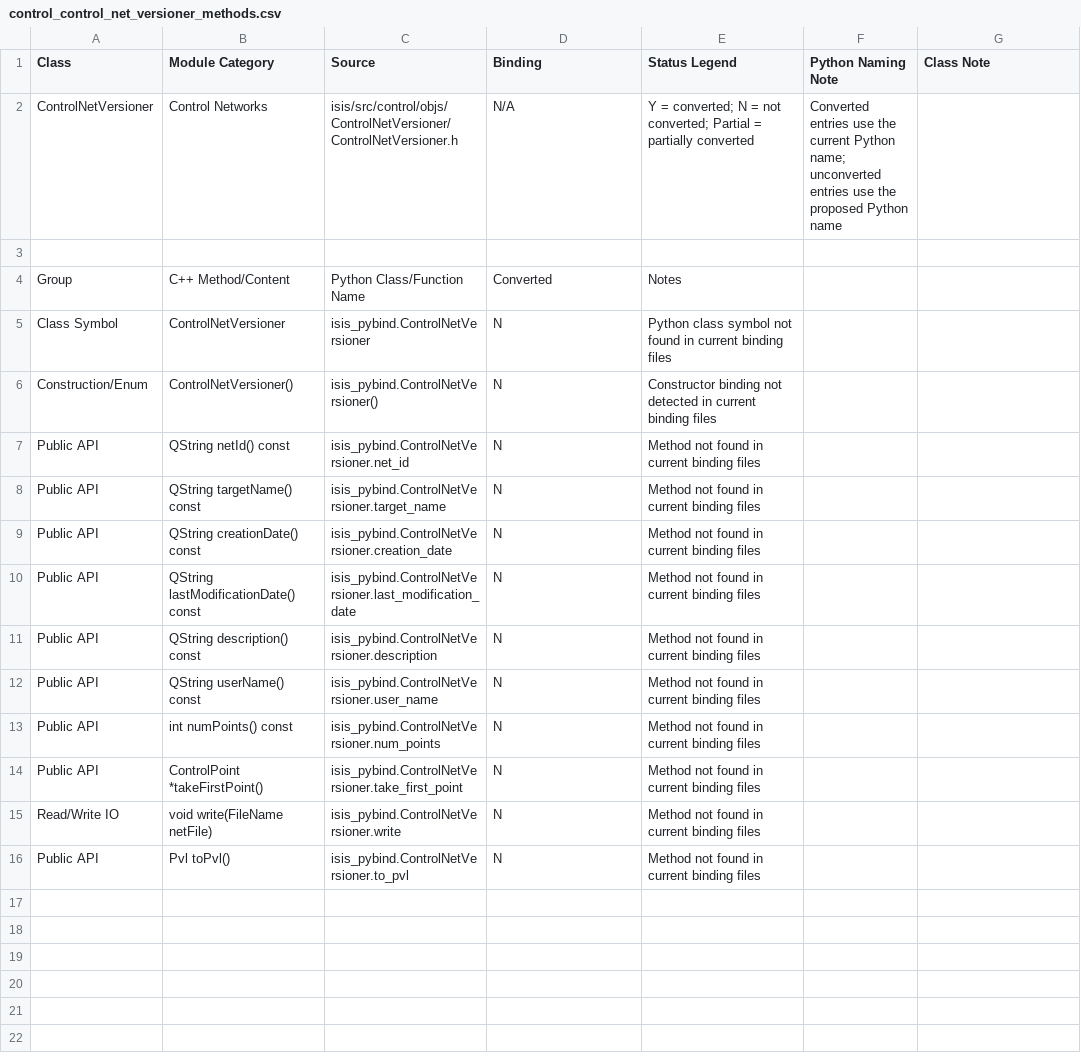
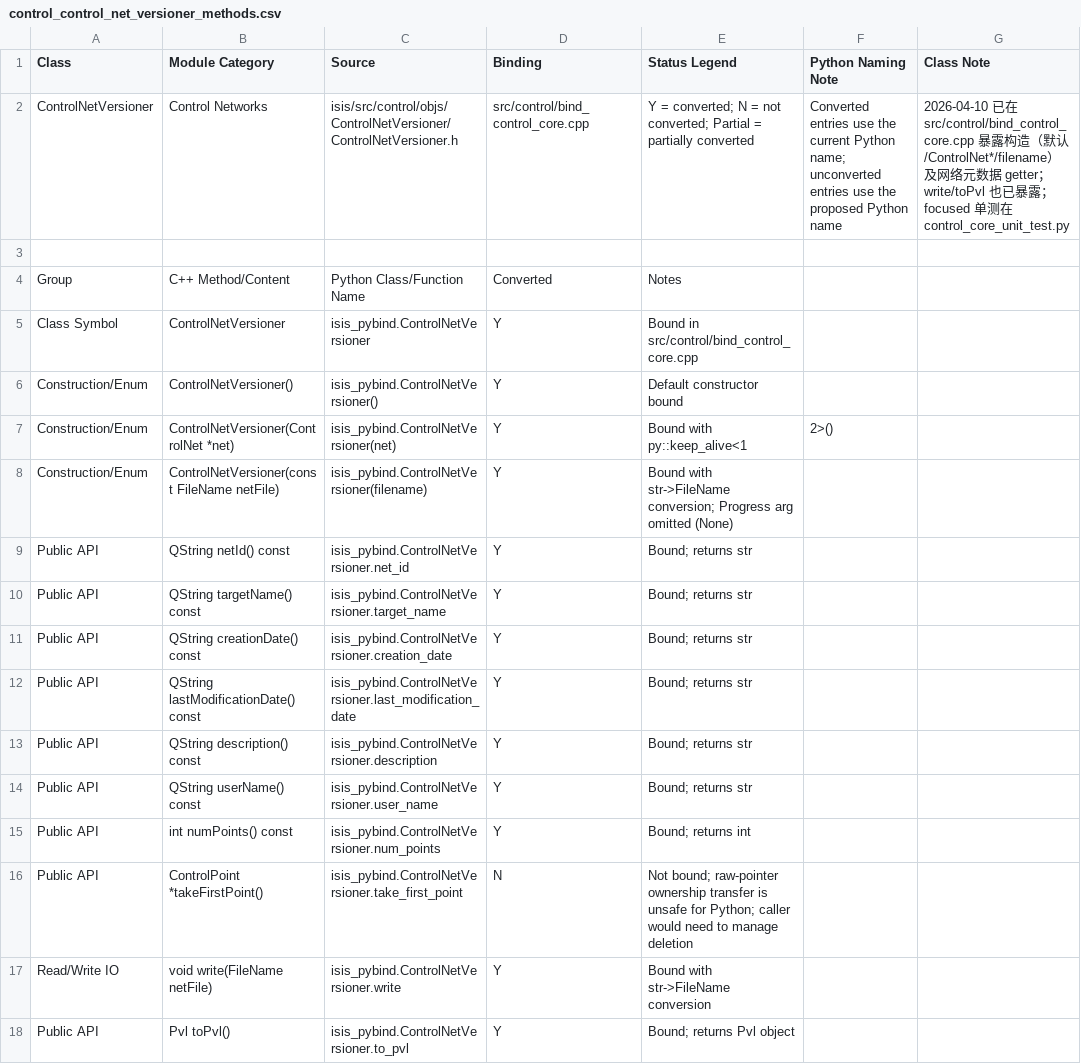
Before and after one commit to gengxun-henu/pyisis, a CSV file: class_bind_methods_details/control_control_net_versioner_methods.csv, drawn as a sheet.

```diff
--- a/class_bind_methods_details/control_control_net_versioner_methods.csv
+++ b/class_bind_methods_details/control_control_net_versioner_methods.csv
@@ -1,16 +1,18 @@
 Class,Module Category,Source,Binding,Status Legend,Python Naming Note,Class Note
-ControlNetVersioner,Control Networks,isis/src/control/objs/ControlNetVersioner/ControlNetVersioner.h,N/A,Y = converted; N = not converted; Partial = partially converted,Converted entries use the current Python name; unconverted entries use the proposed Python name,
+ControlNetVersioner,Control Networks,isis/src/control/objs/ControlNetVersioner/ControlNetVersioner.h,src/control/bind_control_core.cpp,Y = converted; N = not converted; Partial = partially converted,Converted entries use the current Python name; unconverted entries use the proposed Python name,2026-04-10 已在 src/control/bind_control_core.cpp 暴露构造（默认/ControlNet*/filename）及网络元数据 getter；write/toPvl 也已暴露；focused 单测在 control_core_unit_test.py
 
 Group,C++ Method/Content,Python Class/Function Name,Converted,Notes
-Class Symbol,ControlNetVersioner,isis_pybind.ControlNetVersioner,N,Python class symbol not found in current binding files
-Construction/Enum,ControlNetVersioner(),isis_pybind.ControlNetVersioner(),N,Constructor binding not detected in current binding files
-Public API,QString netId() const,isis_pybind.ControlNetVersioner.net_id,N,Method not found in current binding files
-Public API,QString targetName() const,isis_pybind.ControlNetVersioner.target_name,N,Method not found in current binding files
-Public API,QString creationDate() const,isis_pybind.ControlNetVersioner.creation_date,N,Method not found in current binding files
-Public API,QString lastModificationDate() const,isis_pybind.ControlNetVersioner.last_modification_date,N,Method not found in current binding files
-Public API,QString description() const,isis_pybind.ControlNetVersioner.description,N,Method not found in current binding files
-Public API,QString userName() const,isis_pybind.ControlNetVersioner.user_name,N,Method not found in current binding files
-Public API,int numPoints() const,isis_pybind.ControlNetVersioner.num_points,N,Method not found in current binding files
-Public API,ControlPoint *takeFirstPoint(),isis_pybind.ControlNetVersioner.take_first_point,N,Method not found in current binding files
-Read/Write IO,void write(FileName netFile),isis_pybind.ControlNetVersioner.write,N,Method not found in current binding files
-Public API,Pvl toPvl(),isis_pybind.ControlNetVersioner.to_pvl,N,Method not found in current binding files
+Class Symbol,ControlNetVersioner,isis_pybind.ControlNetVersioner,Y,Bound in src/control/bind_control_core.cpp
+Construction/Enum,ControlNetVersioner(),isis_pybind.ControlNetVersioner(),Y,Default constructor bound
+Construction/Enum,ControlNetVersioner(ControlNet *net),isis_pybind.ControlNetVersioner(net),Y,Bound with py::keep_alive<1,2>()
+Construction/Enum,ControlNetVersioner(const FileName netFile),isis_pybind.ControlNetVersioner(filename),Y,Bound with str->FileName conversion; Progress arg omitted (None)
+Public API,QString netId() const,isis_pybind.ControlNetVersioner.net_id,Y,Bound; returns str
+Public API,QString targetName() const,isis_pybind.ControlNetVersioner.target_name,Y,Bound; returns str
+Public API,QString creationDate() const,isis_pybind.ControlNetVersioner.creation_date,Y,Bound; returns str
+Public API,QString lastModificationDate() const,isis_pybind.ControlNetVersioner.last_modification_date,Y,Bound; returns str
+Public API,QString description() const,isis_pybind.ControlNetVersioner.description,Y,Bound; returns str
+Public API,QString userName() const,isis_pybind.ControlNetVersioner.user_name,Y,Bound; returns str
+Public API,int numPoints() const,isis_pybind.ControlNetVersioner.num_points,Y,Bound; returns int
+Public API,ControlPoint *takeFirstPoint(),isis_pybind.ControlNetVersioner.take_first_point,N,Not bound; raw-pointer ownership transfer is unsafe for Python; caller would need to manage deletion
+Read/Write IO,void write(FileName netFile),isis_pybind.ControlNetVersioner.write,Y,Bound with str->FileName conversion
+Public API,Pvl toPvl(),isis_pybind.ControlNetVersioner.to_pvl,Y,Bound; returns Pvl object
```
Also changed, not shown: class_bind_methods_details/base_image_overlap_set_methods.csv, class_bind_methods_details/control_lidar_control_point_methods.csv, 15 other files.
